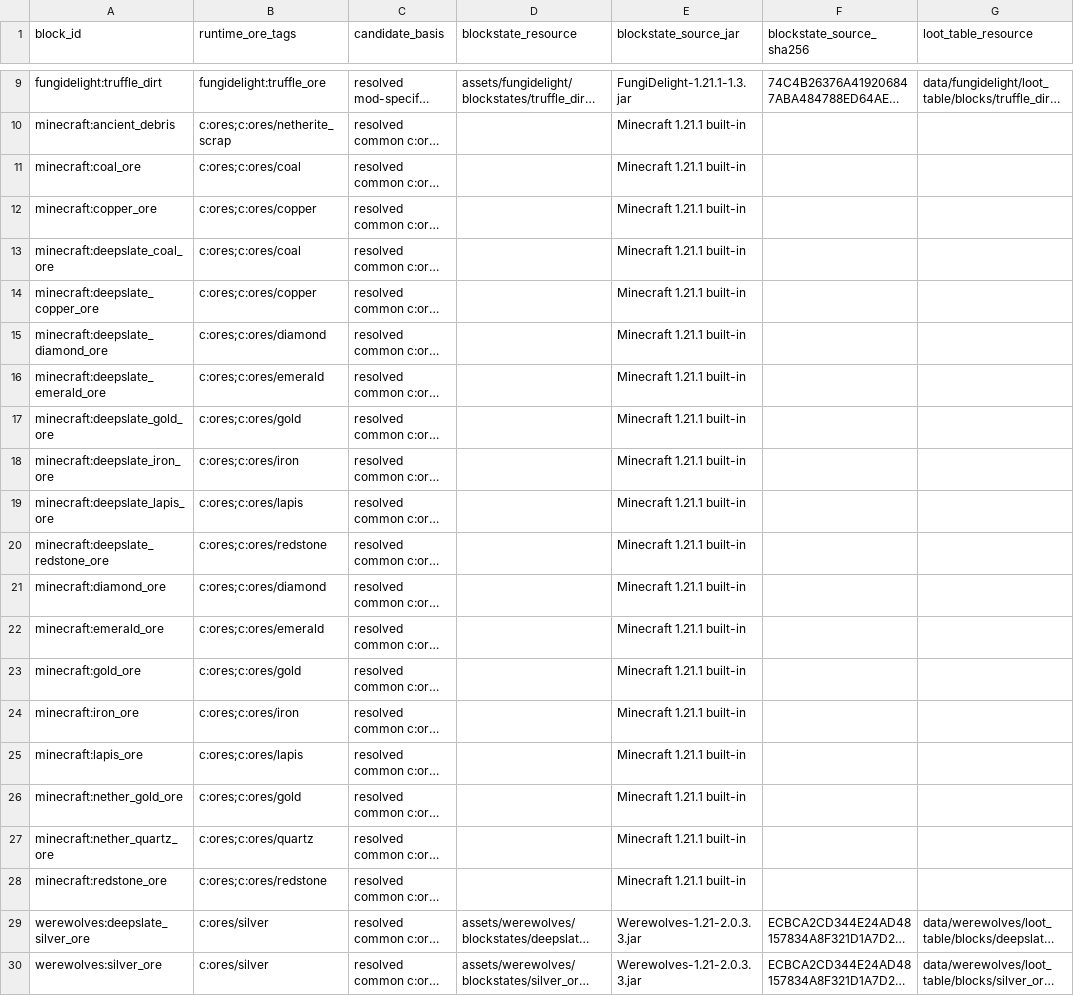
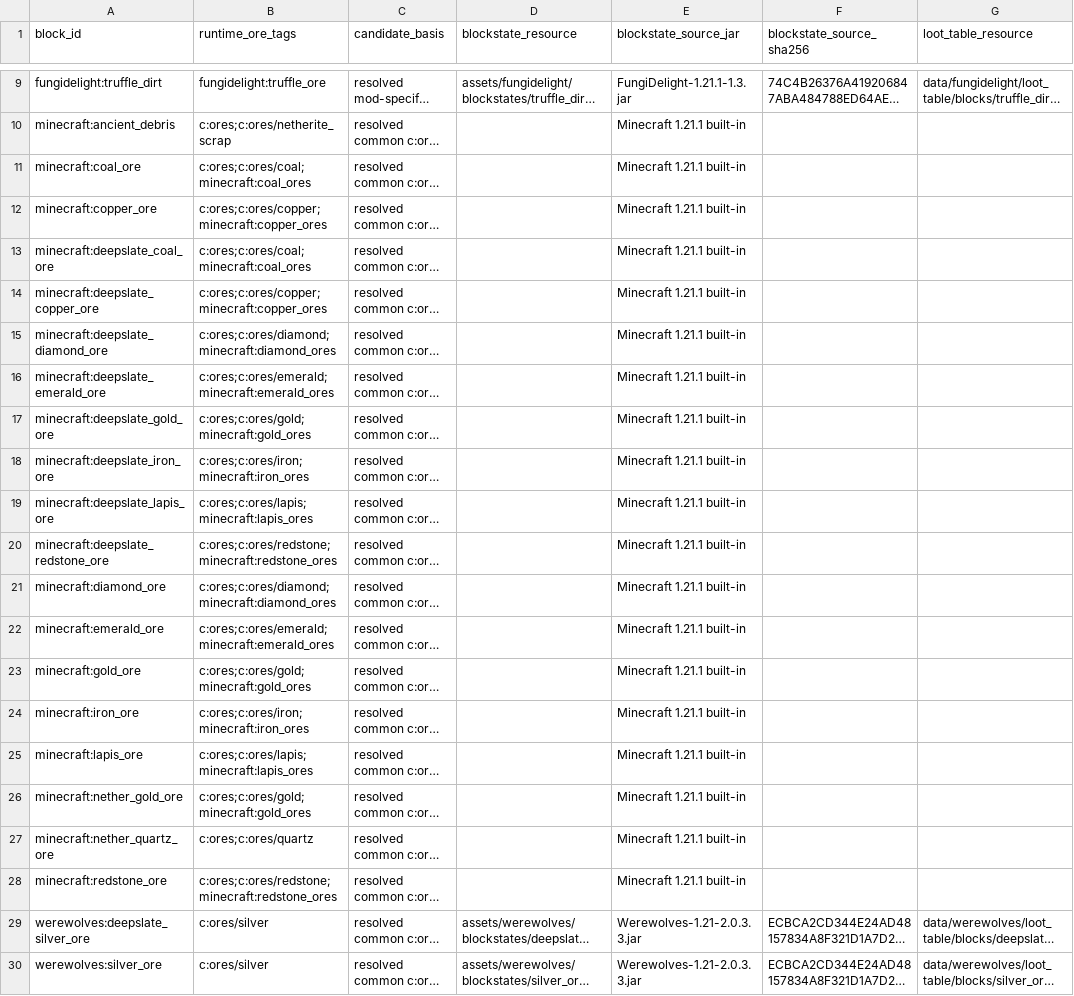
Before and after one commit to DurdeuVlad/dawnmine, a CSV file: docs/reports/M0-ore-candidates.csv, drawn as a sheet; only a part is shown, gaps mark what is left out; long unchanged cells end in …; the diff names each change by its address in the sheet, - before the commit and + after, or states it on an @@ line.

```diff
--- a/docs/reports/M0-ore-candidates.csv
+++ b/docs/reports/M0-ore-candidates.csv
-B11 (runtime_ore_tags): c:ores;c:ores/coal
+B11 (runtime_ore_tags): c:ores;c:ores/coal;minecraft:coal_ores
-B12 (runtime_ore_tags): c:ores;c:ores/copper
+B12 (runtime_ore_tags): c:ores;c:ores/copper;minecraft:copper_ores
-B13 (runtime_ore_tags): c:ores;c:ores/coal
+B13 (runtime_ore_tags): c:ores;c:ores/coal;minecraft:coal_ores
-B14 (runtime_ore_tags): c:ores;c:ores/copper
+B14 (runtime_ore_tags): c:ores;c:ores/copper;minecraft:copper_ores
-B15 (runtime_ore_tags): c:ores;c:ores/diamond
+B15 (runtime_ore_tags): c:ores;c:ores/diamond;minecraft:diamond_ores
-B16 (runtime_ore_tags): c:ores;c:ores/emerald
+B16 (runtime_ore_tags): c:ores;c:ores/emerald;minecraft:emerald_ores
-B17 (runtime_ore_tags): c:ores;c:ores/gold
+B17 (runtime_ore_tags): c:ores;c:ores/gold;minecraft:gold_ores
-B18 (runtime_ore_tags): c:ores;c:ores/iron
+B18 (runtime_ore_tags): c:ores;c:ores/iron;minecraft:iron_ores
-B19 (runtime_ore_tags): c:ores;c:ores/lapis
+B19 (runtime_ore_tags): c:ores;c:ores/lapis;minecraft:lapis_ores
-B20 (runtime_ore_tags): c:ores;c:ores/redstone
+B20 (runtime_ore_tags): c:ores;c:ores/redstone;minecraft:redstone_ores
-B21 (runtime_ore_tags): c:ores;c:ores/diamond
+B21 (runtime_ore_tags): c:ores;c:ores/diamond;minecraft:diamond_ores
-B22 (runtime_ore_tags): c:ores;c:ores/emerald
+B22 (runtime_ore_tags): c:ores;c:ores/emerald;minecraft:emerald_ores
-B23 (runtime_ore_tags): c:ores;c:ores/gold
+B23 (runtime_ore_tags): c:ores;c:ores/gold;minecraft:gold_ores
-B24 (runtime_ore_tags): c:ores;c:ores/iron
+B24 (runtime_ore_tags): c:ores;c:ores/iron;minecraft:iron_ores
-B25 (runtime_ore_tags): c:ores;c:ores/lapis
+B25 (runtime_ore_tags): c:ores;c:ores/lapis;minecraft:lapis_ores
-B26 (runtime_ore_tags): c:ores;c:ores/gold
+B26 (runtime_ore_tags): c:ores;c:ores/gold;minecraft:gold_ores
-B28 (runtime_ore_tags): c:ores;c:ores/redstone
+B28 (runtime_ore_tags): c:ores;c:ores/redstone;minecraft:redstone_ores
```
Also changed, not shown: 6 other files.
